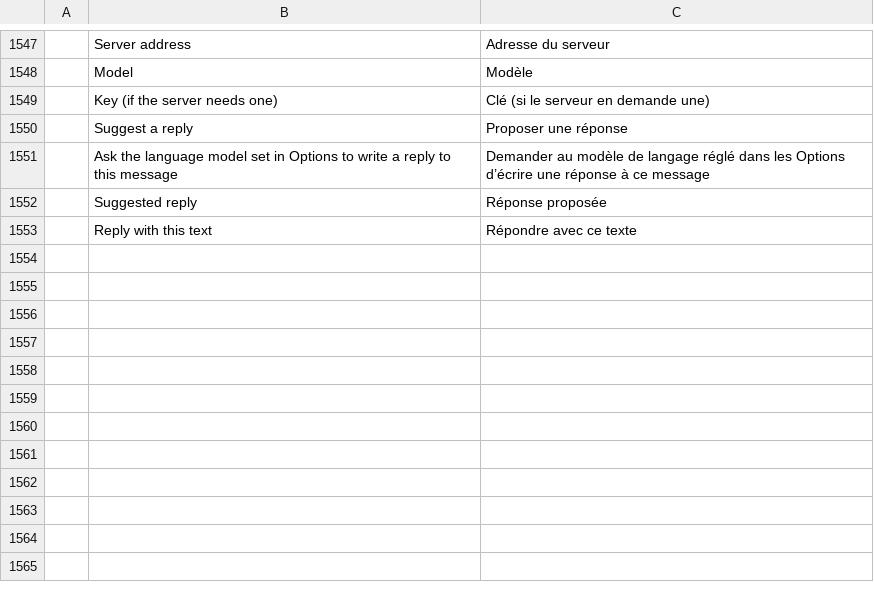
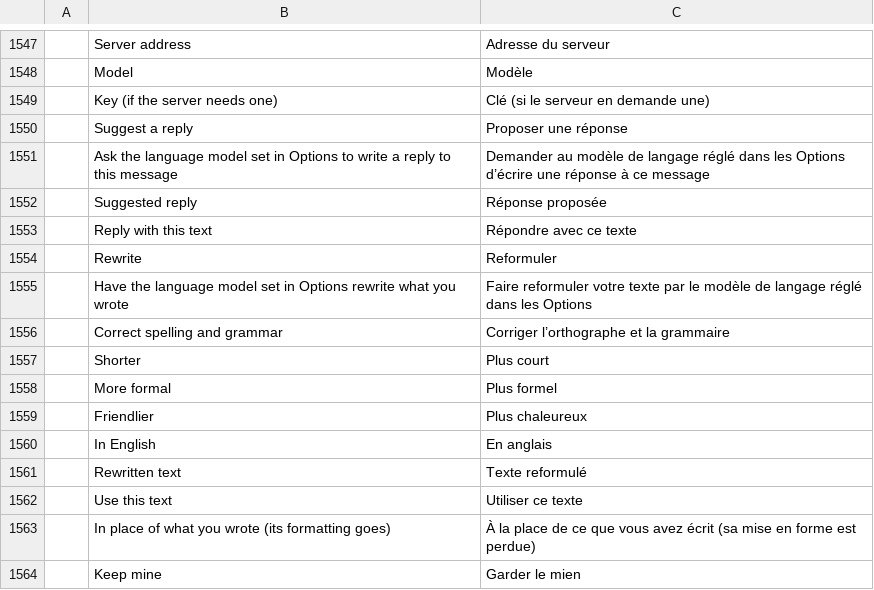
Before and after one commit to dgaudin/quatrelle, a TSV file: crates/ui-egui/src/i18n/fr.tsv, drawn as a sheet; only a part is shown, gaps mark what is left out; the diff names each change by its address in the sheet, - before the commit and + after, or states it on an @@ line.

```diff
--- a/crates/ui-egui/src/i18n/fr.tsv
+++ b/crates/ui-egui/src/i18n/fr.tsv
+row 1554:  | Rewrite | Reformuler
+row 1555:  | Have the language model set in Options rewrite what you wrote | Faire reformuler votre texte par le modèle de langage réglé dans les Options
+row 1556:  | Correct spelling and grammar | Corriger l’orthographe et la grammaire
+row 1557:  | Shorter | Plus court
+row 1558:  | More formal | Plus formel
+row 1559:  | Friendlier | Plus chaleureux
+row 1560:  | In English | En anglais
+row 1561:  | Rewritten text | Texte reformulé
+row 1562:  | Use this text | Utiliser ce texte
+row 1563:  | In place of what you wrote (its formatting goes) | À la place de ce que vous avez écrit (sa mise en forme est perdue)
+row 1564:  | Keep mine | Garder le mien
```
Also changed, not shown: crates/ui-egui/src/i18n/ar.tsv, crates/ui-egui/src/i18n/he.tsv, 20 other files.
